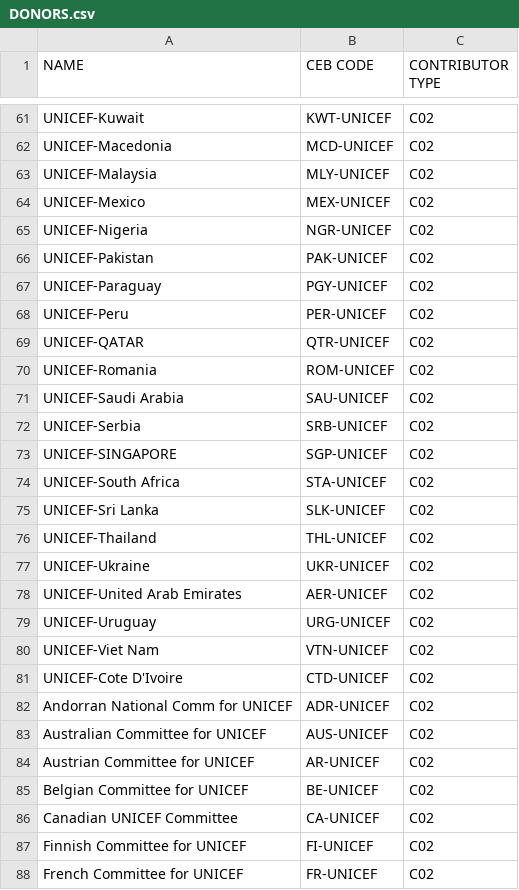
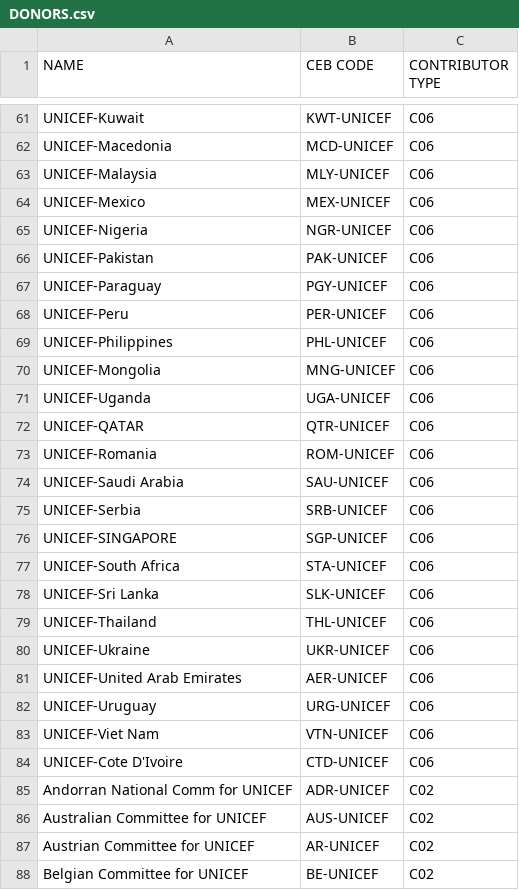
Before and after one commit to CEB-HLCM/FS-Public-Codes, a CSV file: DONORS.csv, drawn as a sheet; only a part is shown, gaps mark what is left out; the shorter side is filled out with more unchanged rows; addresses are those after the commit; the diff covers the shown part only; the diff names each change by its address in the sheet, - before the commit and + after, or states it on an @@ line.

```diff
--- a/DONORS.csv
+++ b/DONORS.csv
-C61:C68 (CONTRIBUTOR TYPE): C02
+C61:C68 (CONTRIBUTOR TYPE): C06
+row 69: UNICEF-Philippines | PHL-UNICEF | C06
+row 70: UNICEF-Mongolia | MNG-UNICEF | C06
+row 71: UNICEF-Uganda | UGA-UNICEF | C06
-C72:C84 (CONTRIBUTOR TYPE): C02
+C72:C84 (CONTRIBUTOR TYPE): C06
```
Also changed, not shown: 1 added row and 27 edited cells elsewhere in this file.
